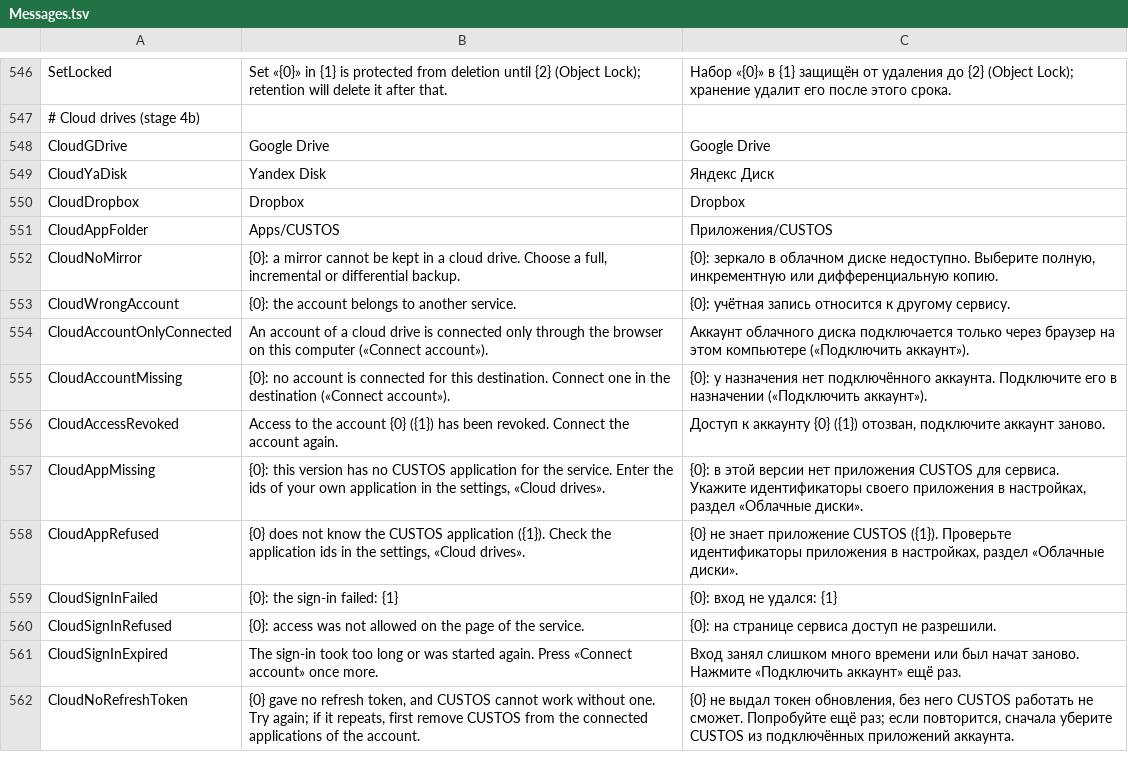
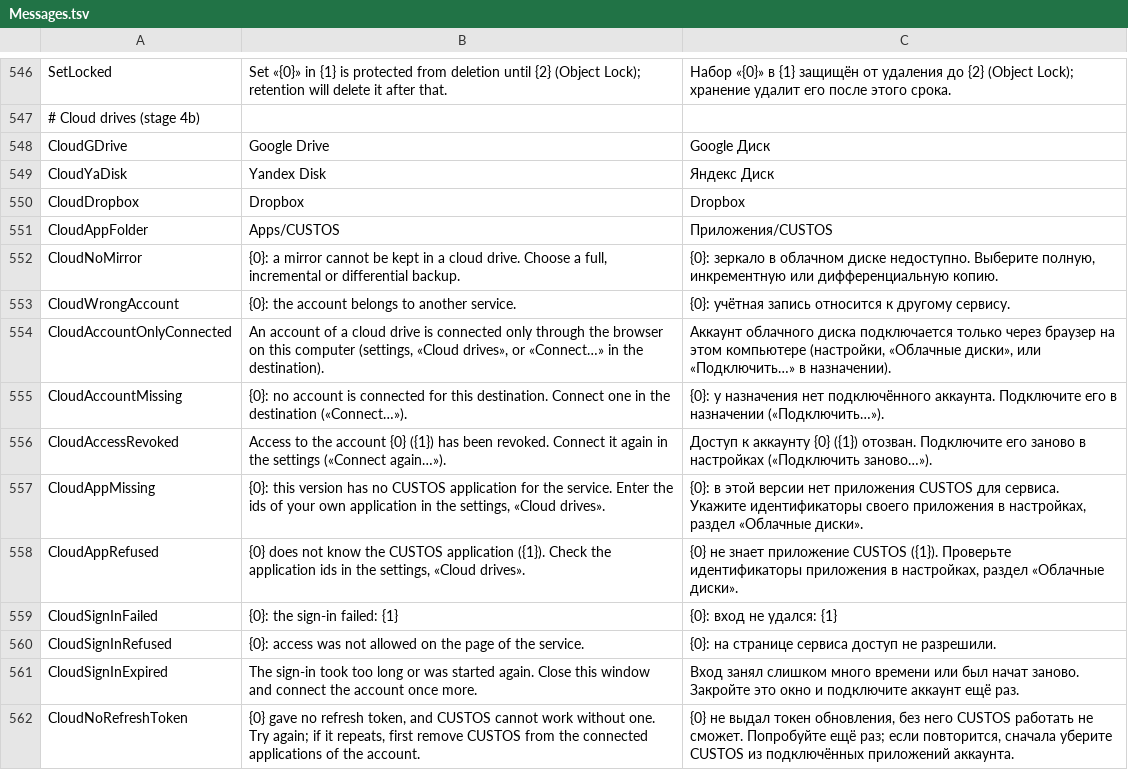
Before and after one commit to openpass1/custos, a TSV file: client/src/Custos.Core/Resources/Messages.tsv, drawn as a sheet; only a part is shown, gaps mark what is left out.

```diff
--- a/client/src/Custos.Core/Resources/Messages.tsv
+++ b/client/src/Custos.Core/Resources/Messages.tsv
@@ -547,3 +547,3 @@ SetLocked	Set «{0}» in {1} is protected from deletion until {2} (Object Lock);
 # Cloud drives (stage 4b)
-CloudGDrive	Google Drive	Google Drive
+CloudGDrive	Google Drive	Google Диск
 CloudYaDisk	Yandex Disk	Яндекс Диск
@@ -553,5 +553,5 @@ CloudNoMirror	{0}: a mirror cannot be kept in a cloud drive. Choose a full, incr
 CloudWrongAccount	{0}: the account belongs to another service.	{0}: учётная запись относится к другому сервису.
-CloudAccountOnlyConnected	An account of a cloud drive is connected only through the browser on this computer («Connect account»).	Аккаунт облачного диска подключается только через браузер на этом компьютере («Подключить аккаунт»).
-CloudAccountMissing	{0}: no account is connected for this destination. Connect one in the destination («Connect account»).	{0}: у назначения нет подключённого аккаунта. Подключите его в назначении («Подключить аккаунт»).
-CloudAccessRevoked	Access to the account {0} ({1}) has been revoked. Connect the account again.	Доступ к аккаунту {0} ({1}) отозван, подключите аккаунт заново.
+CloudAccountOnlyConnected	An account of a cloud drive is connected only through the browser on this computer (settings, «Cloud drives», or «Connect…» in the destination).	Аккаунт облачного диска подключается только через браузер на этом компьютере (настройки, «Облачные диски», или «Подключить…» в назначении).
+CloudAccountMissing	{0}: no account is connected for this destination. Connect one in the destination («Connect…»).	{0}: у назначения нет подключённого аккаунта. Подключите его в назначении («Подключить…»).
+CloudAccessRevoked	Access to the account {0} ({1}) has been revoked. Connect it again in the settings («Connect again…»).	Доступ к аккаунту {0} ({1}) отозван. Подключите его заново в настройках («Подключить заново…»).
 CloudAppMissing	{0}: this version has no CUSTOS application for the service. Enter the ids of your own application in the settings, «Cloud drives».	{0}: в этой версии нет приложения CUSTOS для сервиса. Укажите идентификаторы своего приложения в настройках, раздел «Облачные диски».
@@ -560,3 +560,3 @@ CloudSignInFailed	{0}: the sign-in failed: {1}	{0}: вход не удался:
 CloudSignInRefused	{0}: access was not allowed on the page of the service.	{0}: на странице сервиса доступ не разрешили.
-CloudSignInExpired	The sign-in took too long or was started again. Press «Connect account» once more.	Вход занял слишком много времени или был начат заново. Нажмите «Подключить аккаунт» ещё раз.
+CloudSignInExpired	The sign-in took too long or was started again. Close this window and connect the account once more.	Вход занял слишком много времени или был начат заново. Закройте это окно и подключите аккаунт ещё раз.
 CloudNoRefreshToken	{0} gave no refresh token, and CUSTOS cannot work without one. Try again; if it repeats, first remove CUSTOS from the connected applications of the account.	{0} не выдал токен обновления, без него CUSTOS работать не сможет. Попробуйте ещё раз; если повторится, сначала уберите CUSTOS из подключённых приложений аккаунта.
```
Also changed, not shown: client/src/Custos.Gui/Resources/Strings.tsv, 6 other files.
